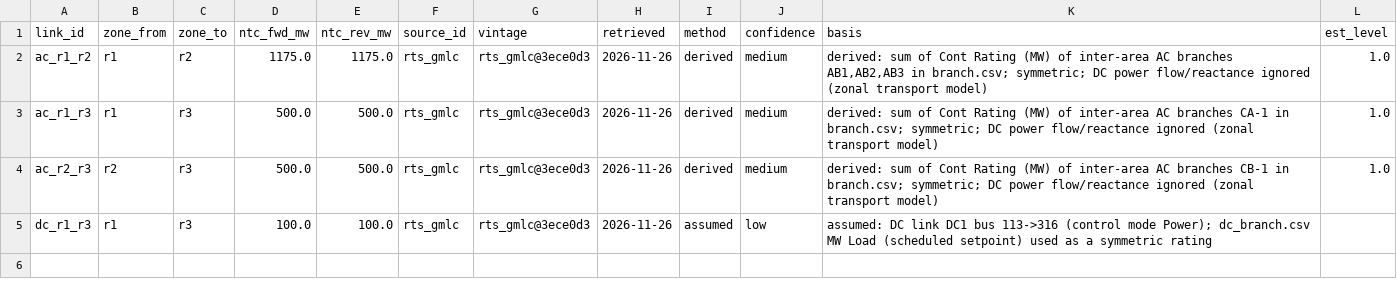
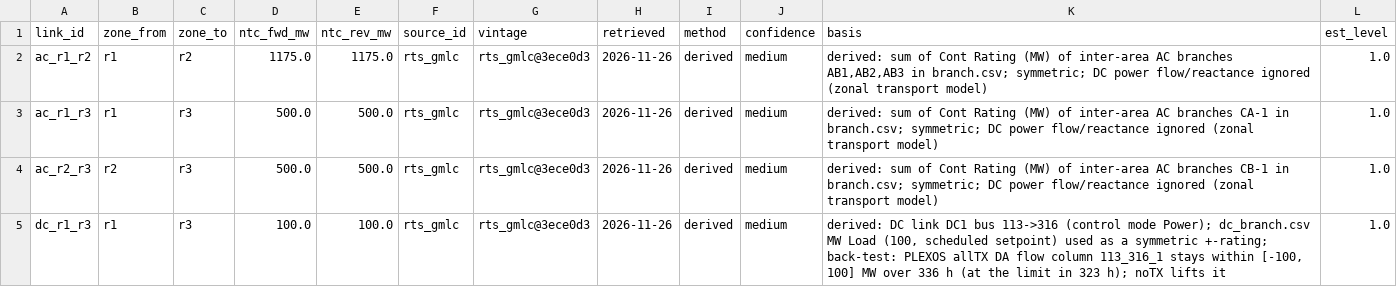
Before and after one commit to rlueken1/capex-model, a CSV file: cases/rts_gmlc/links.csv, drawn as a sheet.

```diff
--- a/cases/rts_gmlc/links.csv
+++ b/cases/rts_gmlc/links.csv
@@ -4,2 +4,2 @@ ac_r1_r3,r1,r3,500.0,500.0,rts_gmlc,rts_gmlc@3ece0d3,2026-11-26,derived,medium,d
 ac_r2_r3,r2,r3,500.0,500.0,rts_gmlc,rts_gmlc@3ece0d3,2026-11-26,derived,medium,derived: sum of Cont Rating (MW) of inter-area AC branches CB-1 in branch.csv; symmetric; DC power flow/reactance ignored (zonal transport model),1.0
-dc_r1_r3,r1,r3,100.0,100.0,rts_gmlc,rts_gmlc@3ece0d3,2026-11-26,assumed,low,assumed: DC link DC1 bus 113->316 (control mode Power); dc_branch.csv MW Load (scheduled setpoint) used as a symmetric rating,
+dc_r1_r3,r1,r3,100.0,100.0,rts_gmlc,rts_gmlc@3ece0d3,2026-11-26,derived,medium,"derived: DC link DC1 bus 113->316 (control mode Power); dc_branch.csv MW Load (100, scheduled setpoint) used as a symmetric +-rating; back-test: PLEXOS allTX DA flow column 113_316_1 stays within [-100, 100] MW over 336 h (at the limit in 323 h); noTX lifts it",1.0
```
Also changed, not shown: cases/rts_gmlc/assumptions.csv, 36 other files.
